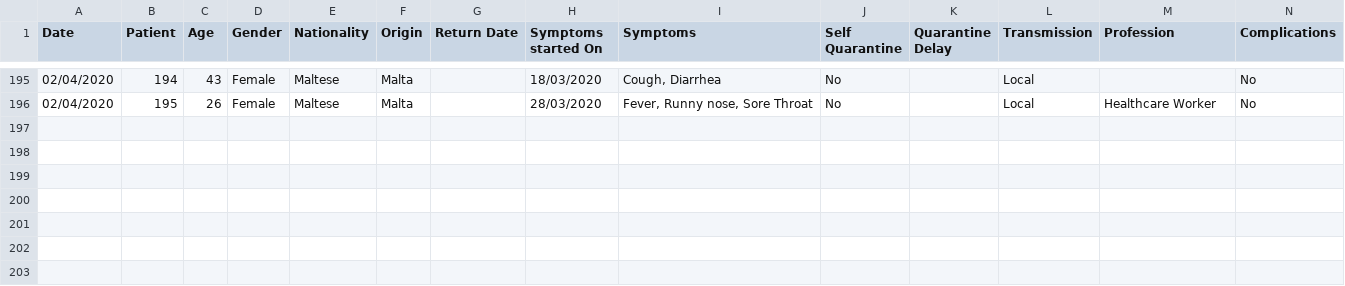
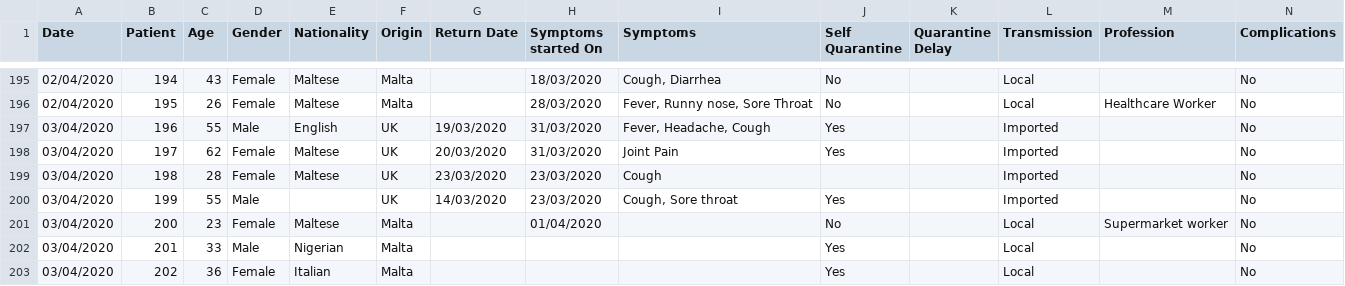
Before and after one commit to Lobeslab-Ltd/covid-19-MT, a CSV file: malta.csv, drawn as a sheet; only a part is shown, gaps mark what is left out; rows hold the shown columns only; the diff names each change by its address in the sheet, - before the commit and + after, or states it on an @@ line.

```diff
--- a/malta.csv
+++ b/malta.csv
+row 197: 03/04/2020 | 196 | 55 | Male | English | UK | 19/03/2020 | 31/03/2020 | Fever, Headache, Cough | Yes |  | Imported |  | No
+row 198: 03/04/2020 | 197 | 62 | Female | Maltese | UK | 20/03/2020 | 31/03/2020 | Joint Pain | Yes |  | Imported |  | No
+row 199: 03/04/2020 | 198 | 28 | Female | Maltese | UK | 23/03/2020 | 23/03/2020 | Cough |  |  | Imported |  | No
+row 200: 03/04/2020 | 199 | 55 | Male |  | UK | 14/03/2020 | 23/03/2020 | Cough, Sore throat | Yes |  | Imported |  | No
+row 201: 03/04/2020 | 200 | 23 | Female | Maltese | Malta |  | 01/04/2020 |  | No |  | Local | Supermarket worker | No
+row 202: 03/04/2020 | 201 | 33 | Male | Nigerian | Malta |  |  |  | Yes |  | Local |  | No
+row 203: 03/04/2020 | 202 | 36 | Female | Italian | Malta |  |  |  | Yes |  | Local |  | No
```
Also changed, not shown: malta_time_series.csv, 3 other files.
